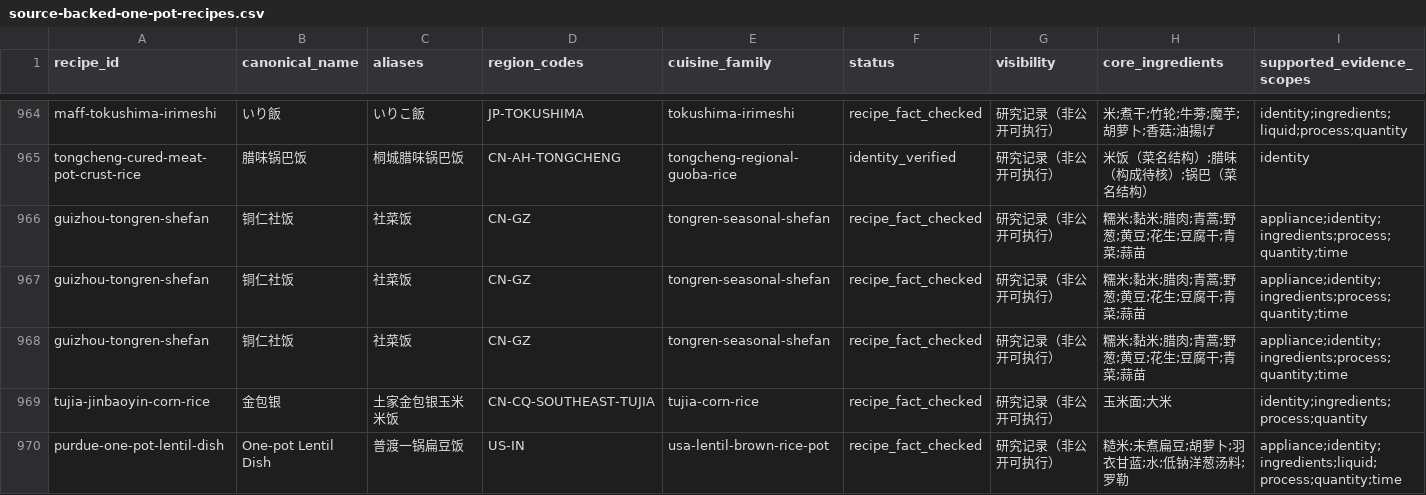
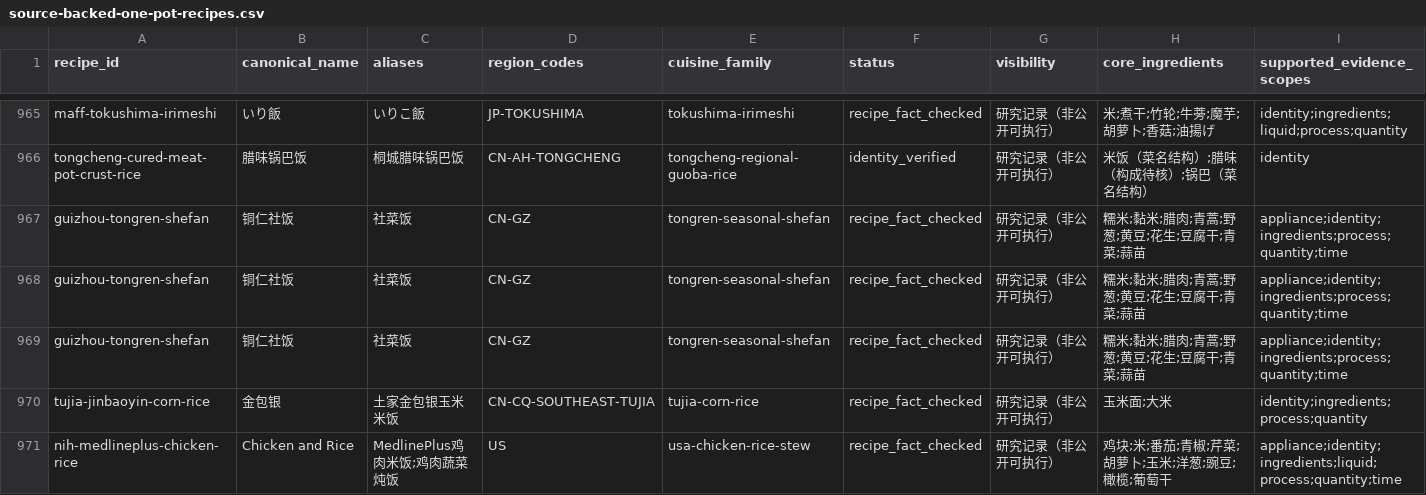
Before and after one commit to liuyuxin01210725-debug/yiguochu, a CSV file: docs/source-backed-one-pot-recipes.csv, drawn as a sheet; only a part is shown, gaps mark what is left out; the shorter side is filled out with more unchanged rows; rows hold the shown columns only; the diff covers the shown part only; the diff names each change by its address in the sheet, - before the commit and + after, or states it on an @@ line.

Commit message:
data: add r131 public one-pot rice recipes

```diff
--- a/docs/source-backed-one-pot-recipes.csv
+++ b/docs/source-backed-one-pot-recipes.csv
+row 971: nih-medlineplus-chicken-rice | Chicken and Rice | MedlinePlus鸡肉米饭;鸡肉蔬菜炖饭 | US | usa-chicken-rice-stew | recipe_fact_checked | 研究记录（非公开可执行） | 鸡块;米;番茄;青椒;芹菜;胡萝卜;玉米;洋葱;豌豆;橄榄;葡萄干 | appliance;identity;ingredients;liquid;process;quantity;time
```
Also changed, not shown: 3 added rows elsewhere in this file, 5 other files.
